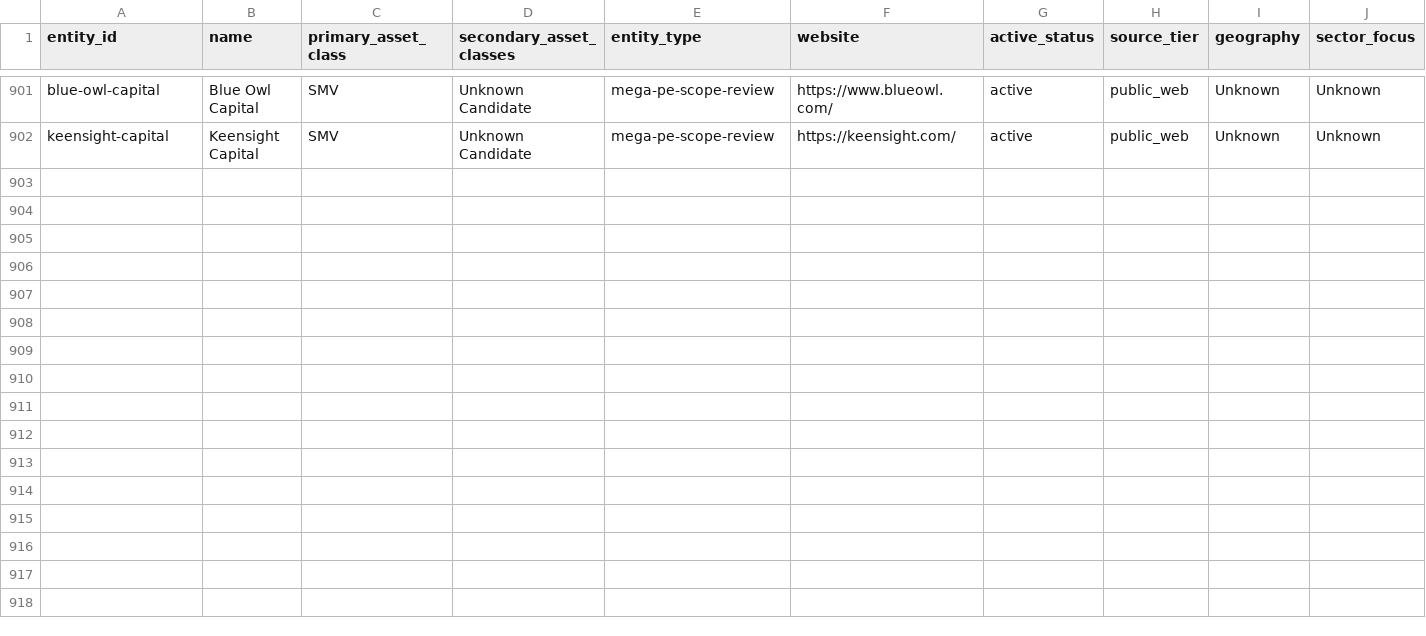
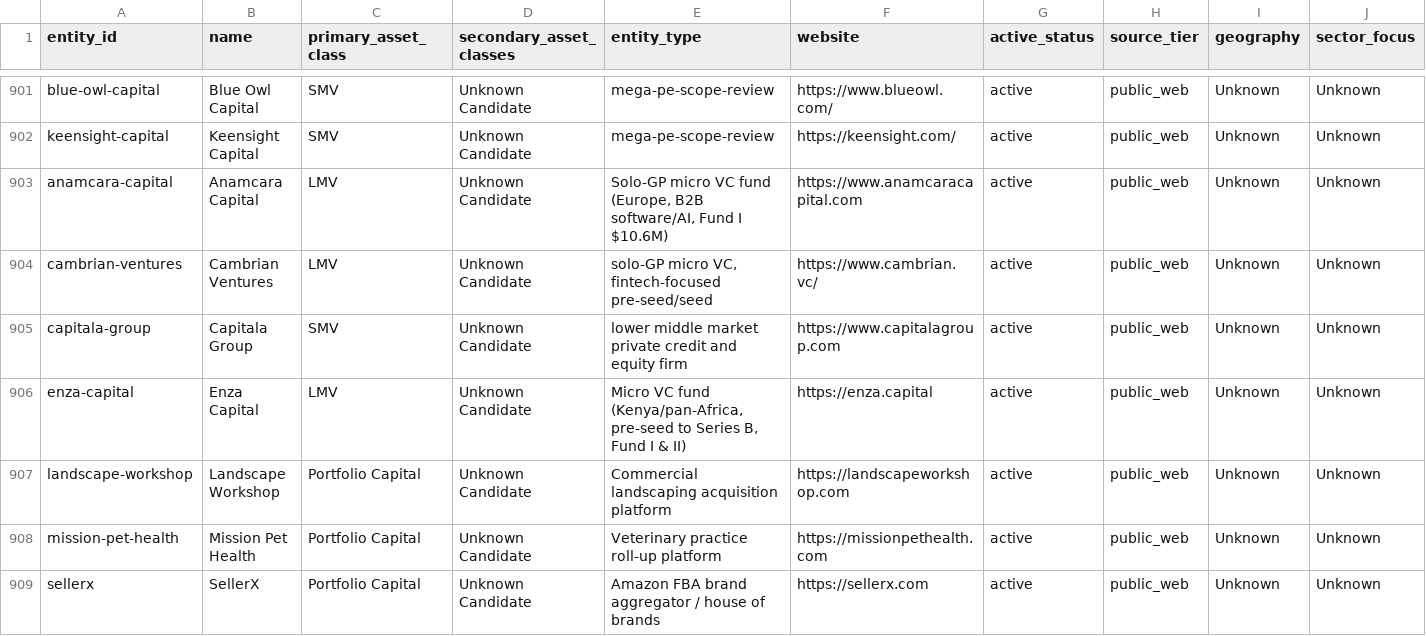
Before and after one commit to cobystillzie/Post-Unicorn-Finance, a CSV file: data/evidence/industry_entities.csv, drawn as a sheet; only a part is shown, gaps mark what is left out; rows hold the shown columns only; the diff names each change by its address in the sheet, - before the commit and + after, or states it on an @@ line.

Commit message:
feat: round-10 discovery — 7 new entities promoted; fix 4 gate false-positives
Discovery workflow (7 agents, 47 verified candidates):
  27/47 net-new injected; 20 already in atlas/queue (deduped)

Promoted (net +7):
  Cambrian Ventures     -> LMV
  Enza Capital          -> LMV
  Capitala Group        -> SMV
  Anamcara Capital      -> LMV (gate mis-routed Portfolio; corrected)
  Landscape Workshop    -> Portfolio Capital (gate mis-routed Patient; corrected)
  Mission Pet Health    -> Portfolio Capital (gate mis-routed Patient; corrected)
  SellerX               -> Portfolio Capital (gate mis-routed Patient; corrected)

Recurring false-positive root cause: roll-up homepages use "partnership /
long-term / build together" language that overlaps Patient Capital vocabulary.
Adversarial reclassification applied post-promote each round.

Final: 908 entities — PC=140 LMV=94 SMV=105 Patient=380 VS=27

```diff
--- a/data/evidence/industry_entities.csv
+++ b/data/evidence/industry_entities.csv
+row 903: anamcara-capital | Anamcara Capital | LMV | Unknown Candidate | Solo-GP micro VC fund (Europe, B2B software/AI, Fund I $10.6M) | https://www.anamcaracapital.com | active | public_web | Unknown | Unknown
+row 904: cambrian-ventures | Cambrian Ventures | LMV | Unknown Candidate | solo-GP micro VC, fintech-focused pre-seed/seed | https://www.cambrian.vc/ | active | public_web | Unknown | Unknown
+row 905: capitala-group | Capitala Group | SMV | Unknown Candidate | lower middle market private credit and equity firm | https://www.capitalagroup.com | active | public_web | Unknown | Unknown
+row 906: enza-capital | Enza Capital | LMV | Unknown Candidate | Micro VC fund (Kenya/pan-Africa, pre-seed to Series B, Fund I & II) | https://enza.capital | active | public_web | Unknown | Unknown
+row 907: landscape-workshop | Landscape Workshop | Portfolio Capital | Unknown Candidate | Commercial landscaping acquisition platform | https://landscapeworkshop.com | active | public_web | Unknown | Unknown
+row 908: mission-pet-health | Mission Pet Health | Portfolio Capital | Unknown Candidate | Veterinary practice roll-up platform | https://missionpethealth.com | active | public_web | Unknown | Unknown
+row 909: sellerx | SellerX | Portfolio Capital | Unknown Candidate | Amazon FBA brand aggregator / house of brands | https://sellerx.com | active | public_web | Unknown | Unknown
```
Also changed, not shown: 2 other files.
